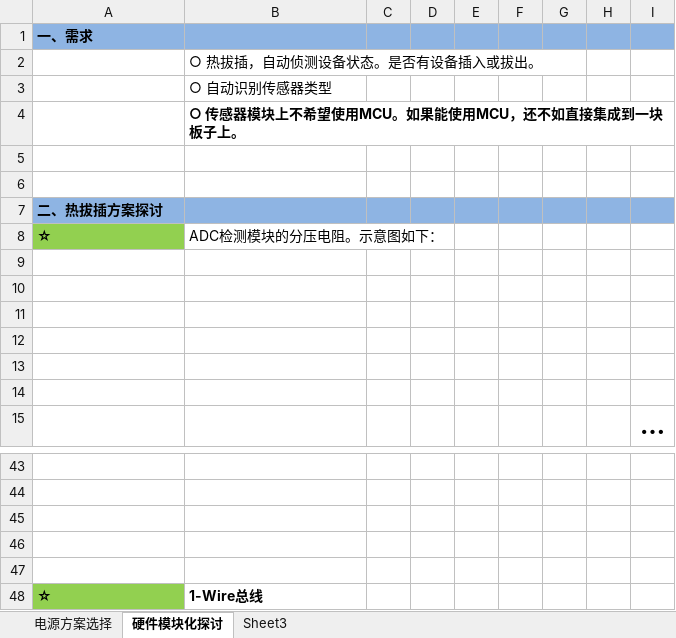
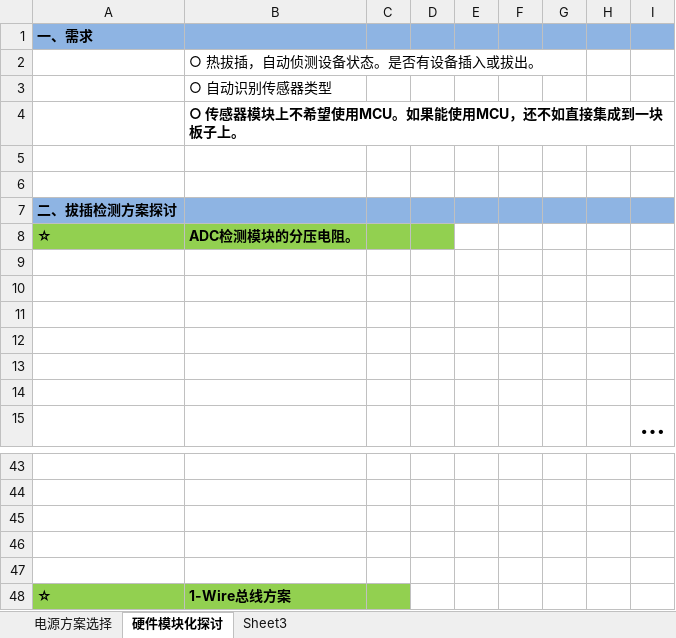
Before and after one commit to 1ee7/OpenCloudEnvMonitor, an Excel workbook: Doc/design/nRF51822硬件设计相关分析.xlsx, sheet 硬件模块化探讨, drawn as a sheet; only a part is shown, gaps mark what is left out; values as stored, in another font and other column widths than the file's, no borders; charts and pictures not drawn; the diff names each change by its address in the sheet, - before the commit and + after, or states it on an @@ line.

```diff
--- a/Doc/design/nRF51822硬件设计相关分析.xlsx (sheet 硬件模块化探讨)
+++ b/Doc/design/nRF51822硬件设计相关分析.xlsx (sheet 硬件模块化探讨)
-A7: 二、热拔插方案探讨
+A7: 二、拔插检测方案探讨
-B8: ADC检测模块的分压电阻。示意图如下：
+B8: ADC检测模块的分压电阻。
-B8:D8 fill: none
+B8:D8 fill: #92D050
-B8 bold: off
+B8 bold: on
-B48: 1-Wire总线
+B48: 1-Wire总线方案
-B48:C48 fill: none
+B48:C48 fill: #92D050
```
Also changed, not shown: sheet 电源方案选择, charts or pictures, 3 other files.
